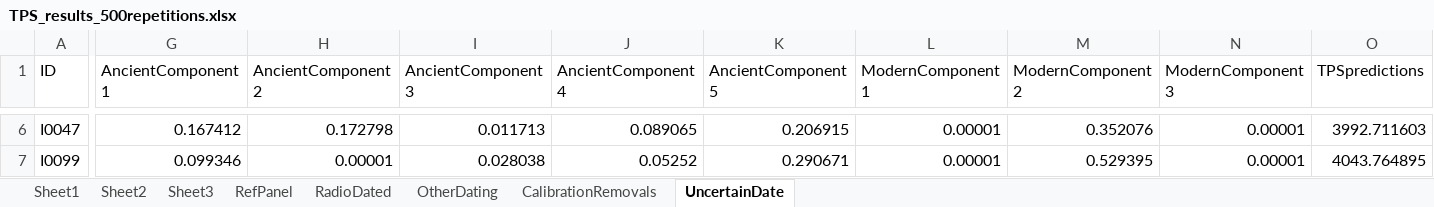
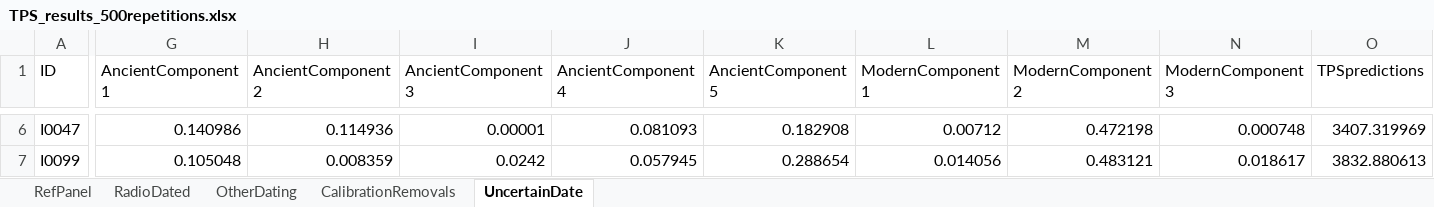
Before and after one commit to UEsposito/TPSpaper, an Excel workbook: results/TPS_results_500repetitions.xlsx, sheet UncertainDate, drawn as a sheet; only a part is shown, gaps mark what is left out; values as stored, in another font and other column widths than the file's, no borders; the diff covers the shown part only; the diff names each change by its address in the sheet, - before the commit and + after, or states it on an @@ line.

```diff
--- a/results/TPS_results_500repetitions.xlsx (sheet UncertainDate)
+++ b/results/TPS_results_500repetitions.xlsx (sheet UncertainDate)
-sheet tab: Sheet1
-sheet tab: Sheet2
-sheet tab: Sheet3
-G6 (AncientComponent1): 0.167412
+G6 (AncientComponent1): 0.140986
-H6 (AncientComponent2): 0.172798
+H6 (AncientComponent2): 0.114936
-I6 (AncientComponent3): 0.011713
+I6 (AncientComponent3): 0.00001
-J6 (AncientComponent4): 0.089065
+J6 (AncientComponent4): 0.081093
-K6 (AncientComponent5): 0.206915
+K6 (AncientComponent5): 0.182908
-L6 (ModernComponent1): 0.00001
+L6 (ModernComponent1): 0.00712
-M6 (ModernComponent2): 0.352076
+M6 (ModernComponent2): 0.472198
-N6 (ModernComponent3): 0.00001
+N6 (ModernComponent3): 0.000748
-O6 (TPSpredictions): 3992.711603
+O6 (TPSpredictions): 3407.319969
-G7 (AncientComponent1): 0.099346
+G7 (AncientComponent1): 0.105048
-H7 (AncientComponent2): 0.00001
+H7 (AncientComponent2): 0.008359
-I7 (AncientComponent3): 0.028038
+I7 (AncientComponent3): 0.0242
-J7 (AncientComponent4): 0.05252
+J7 (AncientComponent4): 0.057945
-K7 (AncientComponent5): 0.290671
+K7 (AncientComponent5): 0.288654
-L7 (ModernComponent1): 0.00001
+L7 (ModernComponent1): 0.014056
-M7 (ModernComponent2): 0.529395
+M7 (ModernComponent2): 0.483121
-N7 (ModernComponent3): 0.00001
+N7 (ModernComponent3): 0.018617
-O7 (TPSpredictions): 4043.764895
+O7 (TPSpredictions): 3832.880613
```
Also changed, not shown: 1 removed row and 381 edited cells elsewhere in this sheet, sheet RefPanel, sheet RadioDated, sheet OtherDating, sheet CalibrationRemovals, data/TPSpaper.xlsx, 5 other files.
